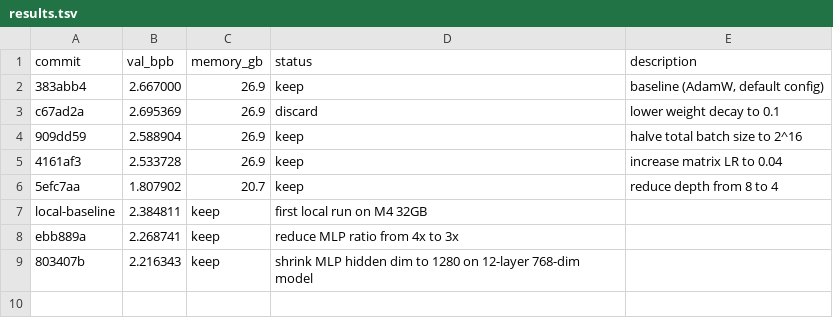
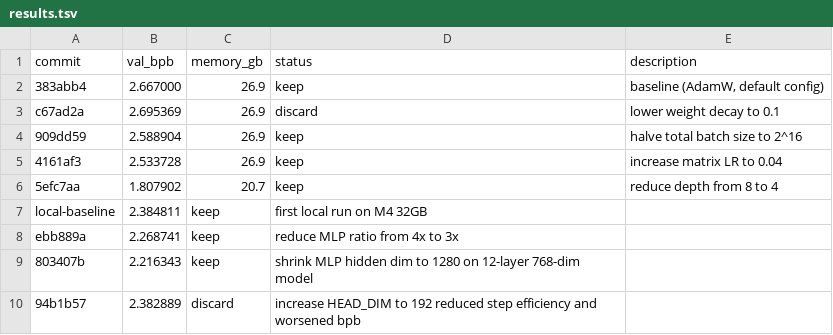
Before and after one commit to kamiimeteor/autoresearch-mac-mini-lab, a TSV file: results.tsv, drawn as a sheet.

Commit message:
log failed HEAD_DIM experiment and restore winner baseline

```diff
--- a/results.tsv
+++ b/results.tsv
@@ -9 +9,2 @@ ebb889a	2.268741	keep	reduce MLP ratio from 4x to 3x
 803407b	2.216343	keep	shrink MLP hidden dim to 1280 on 12-layer 768-dim model
+94b1b57	2.382889	discard	increase HEAD_DIM to 192 reduced step efficiency and worsened bpb
```
